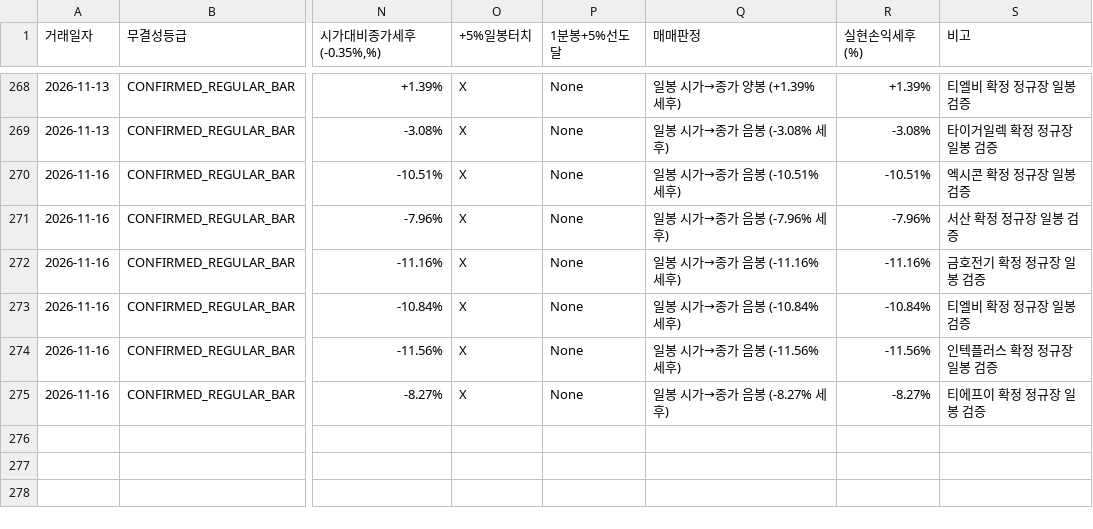
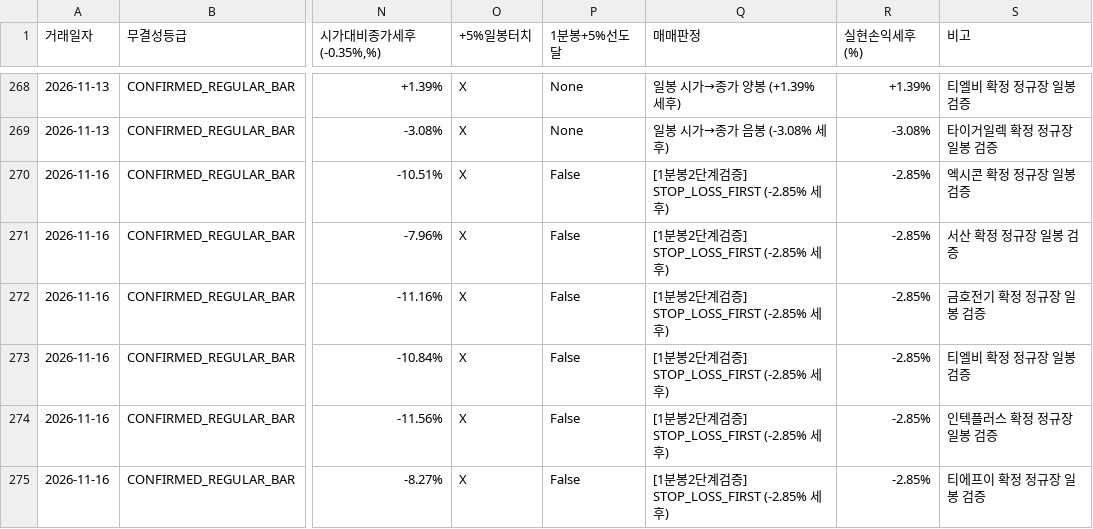
Before and after one commit to donbeoljadwj-ai/donbeolja, a CSV file: daily_performance_ledger.csv, drawn as a sheet; only a part is shown, gaps mark what is left out; the diff names each change by its address in the sheet, - before the commit and + after, or states it on an @@ line.

```diff
--- a/daily_performance_ledger.csv
+++ b/daily_performance_ledger.csv
-P270:P275 (1분봉+5%선도달): None
+P270:P275 (1분봉+5%선도달): False
-Q270 (매매판정): 일봉 시가→종가 음봉 (-10.51% 세후)
+Q270 (매매판정): [1분봉2단계검증] STOP_LOSS_FIRST (-2.85% 세후)
-R270 (실현손익세후(%)): -10.51%
+R270 (실현손익세후(%)): -2.85%
-Q271 (매매판정): 일봉 시가→종가 음봉 (-7.96% 세후)
+Q271 (매매판정): [1분봉2단계검증] STOP_LOSS_FIRST (-2.85% 세후)
-R271 (실현손익세후(%)): -7.96%
+R271 (실현손익세후(%)): -2.85%
-Q272 (매매판정): 일봉 시가→종가 음봉 (-11.16% 세후)
+Q272 (매매판정): [1분봉2단계검증] STOP_LOSS_FIRST (-2.85% 세후)
-R272 (실현손익세후(%)): -11.16%
+R272 (실현손익세후(%)): -2.85%
-Q273 (매매판정): 일봉 시가→종가 음봉 (-10.84% 세후)
+Q273 (매매판정): [1분봉2단계검증] STOP_LOSS_FIRST (-2.85% 세후)
-R273 (실현손익세후(%)): -10.84%
+R273 (실현손익세후(%)): -2.85%
-Q274 (매매판정): 일봉 시가→종가 음봉 (-11.56% 세후)
+Q274 (매매판정): [1분봉2단계검증] STOP_LOSS_FIRST (-2.85% 세후)
-R274 (실현손익세후(%)): -11.56%
+R274 (실현손익세후(%)): -2.85%
-Q275 (매매판정): 일봉 시가→종가 음봉 (-8.27% 세후)
+Q275 (매매판정): [1분봉2단계검증] STOP_LOSS_FIRST (-2.85% 세후)
-R275 (실현손익세후(%)): -8.27%
+R275 (실현손익세후(%)): -2.85%
```
Also changed, not shown: 14 other files.
